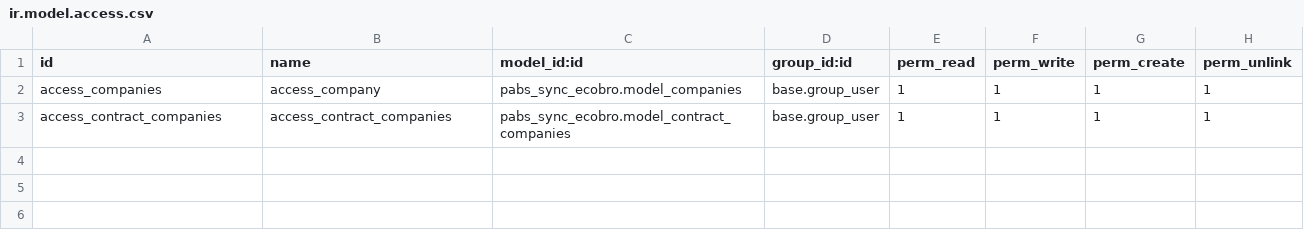
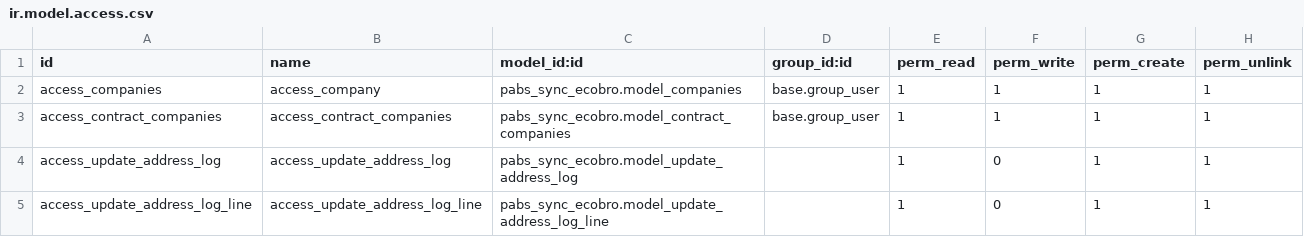
Before and after one commit to eserra01/x, a CSV file: pabs_sync_ecobro/security/ir.model.access.csv, drawn as a sheet.

Commit message:
[IMP] Update address and log

```diff
--- a/pabs_sync_ecobro/security/ir.model.access.csv
+++ b/pabs_sync_ecobro/security/ir.model.access.csv
@@ -3 +3,3 @@ access_companies,access_company,pabs_sync_ecobro.model_companies,base.group_user
 access_contract_companies,access_contract_companies,pabs_sync_ecobro.model_contract_companies,base.group_user,1,1,1,1
+access_update_address_log,access_update_address_log,pabs_sync_ecobro.model_update_address_log,,1,0,1,1
+access_update_address_log_line,access_update_address_log_line,pabs_sync_ecobro.model_update_address_log_line,,1,0,1,1
```
Also changed, not shown: 7 other files.
